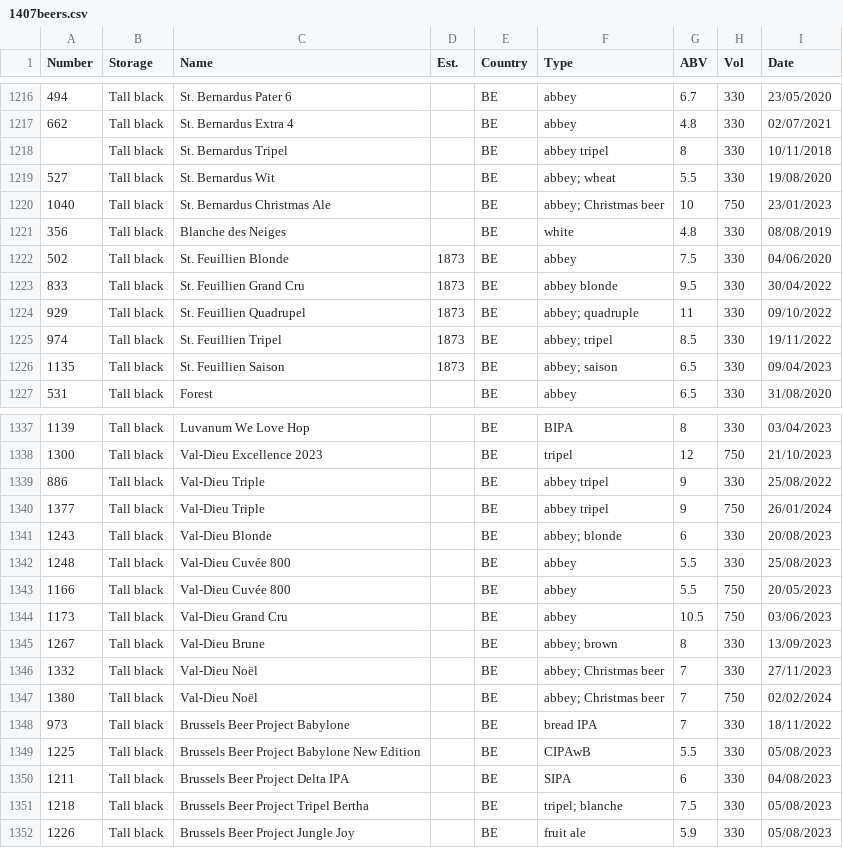
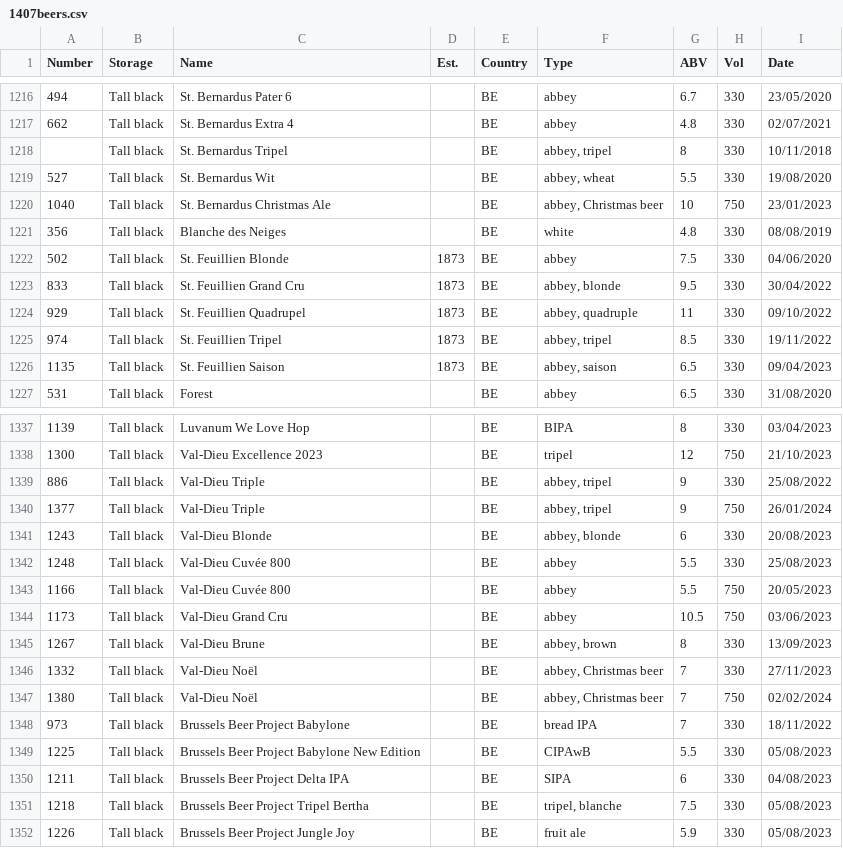
Before and after one commit to RDMoise/many-beers, a CSV file: 1407beers.csv, drawn as a sheet; only a part is shown, gaps mark what is left out; the diff covers the shown part only.

Commit message:
3D plot of ABVs by beer type

```diff
--- a/1407beers.csv
+++ b/1407beers.csv
@@ -1217,11 +1217,11 @@ Number;Storage;Name;Est.;Country;Type;ABV;Vol;Date
 662;Tall black;St. Bernardus Extra 4;;BE;abbey;4.8;330;02/07/2021
-;Tall black;St. Bernardus Tripel;;BE;abbey tripel;8;330;10/11/2018
-527;Tall black;St. Bernardus Wit;;BE;"abbey; wheat";5.5;330;19/08/2020
-1040;Tall black;St. Bernardus Christmas Ale;;BE;"abbey; Christmas beer";10;750;23/01/2023
+;Tall black;St. Bernardus Tripel;;BE;abbey, tripel;8;330;10/11/2018
+527;Tall black;St. Bernardus Wit;;BE;abbey, wheat;5.5;330;19/08/2020
+1040;Tall black;St. Bernardus Christmas Ale;;BE;abbey, Christmas beer;10;750;23/01/2023
 356;Tall black;Blanche des Neiges;;BE;white;4.8;330;08/08/2019
 502;Tall black;St. Feuillien Blonde;1873;BE;abbey;7.5;330;04/06/2020
-833;Tall black;St. Feuillien Grand Cru;1873;BE;abbey blonde;9.5;330;30/04/2022
-929;Tall black;St. Feuillien Quadrupel;1873;BE;"abbey; quadruple";11;330;09/10/2022
-974;Tall black;St. Feuillien Tripel;1873;BE;"abbey; tripel";8.5;330;19/11/2022
-1135;Tall black;St. Feuillien Saison;1873;BE;"abbey; saison";6.5;330;09/04/2023
+833;Tall black;St. Feuillien Grand Cru;1873;BE;abbey, blonde;9.5;330;30/04/2022
+929;Tall black;St. Feuillien Quadrupel;1873;BE;abbey, quadruple;11;330;09/10/2022
+974;Tall black;St. Feuillien Tripel;1873;BE;abbey, tripel;8.5;330;19/11/2022
+1135;Tall black;St. Feuillien Saison;1873;BE;abbey, saison;6.5;330;09/04/2023
 531;Tall black;Forest;;BE;abbey;6.5;330;31/08/2020
@@ -1338,5 +1338,5 @@ Number;Storage;Name;Est.;Country;Type;ABV;Vol;Date
 1300;Tall black;Val-Dieu Excellence 2023;;BE;tripel;12;750;21/10/2023
-886;Tall black;Val-Dieu Triple;;BE;abbey tripel;9;330;25/08/2022
-1377;Tall black;Val-Dieu Triple;;BE;abbey tripel;9;750;26/01/2024
-1243;Tall black;Val-Dieu Blonde;;BE;"abbey; blonde";6;330;20/08/2023
+886;Tall black;Val-Dieu Triple;;BE;abbey, tripel;9;330;25/08/2022
+1377;Tall black;Val-Dieu Triple;;BE;abbey, tripel;9;750;26/01/2024
+1243;Tall black;Val-Dieu Blonde;;BE;abbey, blonde;6;330;20/08/2023
 1248;Tall black;Val-Dieu Cuvée 800;;BE;abbey;5.5;330;25/08/2023
@@ -1344,5 +1344,5 @@ Number;Storage;Name;Est.;Country;Type;ABV;Vol;Date
 1173;Tall black;Val-Dieu Grand Cru;;BE;abbey;10.5;750;03/06/2023
-1267;Tall black;Val-Dieu Brune;;BE;"abbey; brown";8;330;13/09/2023
-1332;Tall black;Val-Dieu Noël;;BE;"abbey; Christmas beer";7;330;27/11/2023
-1380;Tall black;Val-Dieu Noël;;BE;"abbey; Christmas beer";7;750;02/02/2024
+1267;Tall black;Val-Dieu Brune;;BE;abbey, brown;8;330;13/09/2023
+1332;Tall black;Val-Dieu Noël;;BE;abbey, Christmas beer;7;330;27/11/2023
+1380;Tall black;Val-Dieu Noël;;BE;abbey, Christmas beer;7;750;02/02/2024
 973;Tall black;Brussels Beer Project Babylone;;BE;bread IPA;7;330;18/11/2022
@@ -1350,3 +1350,3 @@ Number;Storage;Name;Est.;Country;Type;ABV;Vol;Date
 1211;Tall black;Brussels Beer Project Delta IPA;;BE;SIPA;6;330;04/08/2023
-1218;Tall black;Brussels Beer Project Tripel Bertha;;BE;"tripel; blanche";7.5;330;05/08/2023
+1218;Tall black;Brussels Beer Project Tripel Bertha;;BE;tripel, blanche;7.5;330;05/08/2023
 1226;Tall black;Brussels Beer Project Jungle Joy;;BE;fruit ale;5.9;330;05/08/2023
```
Also changed, not shown: 43 edited cells elsewhere in this file, 19 other files.
